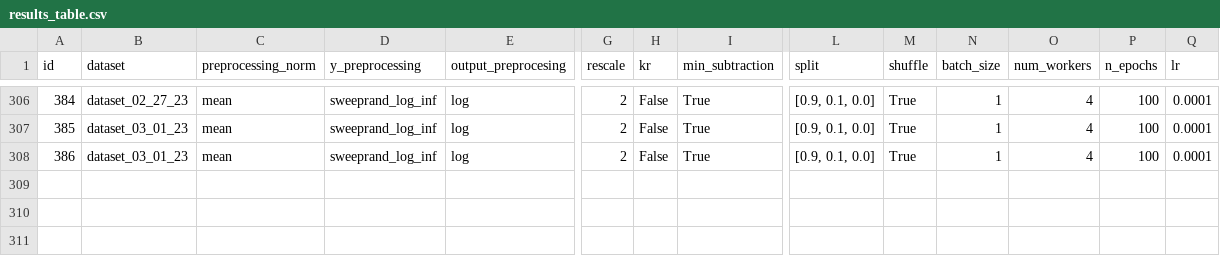
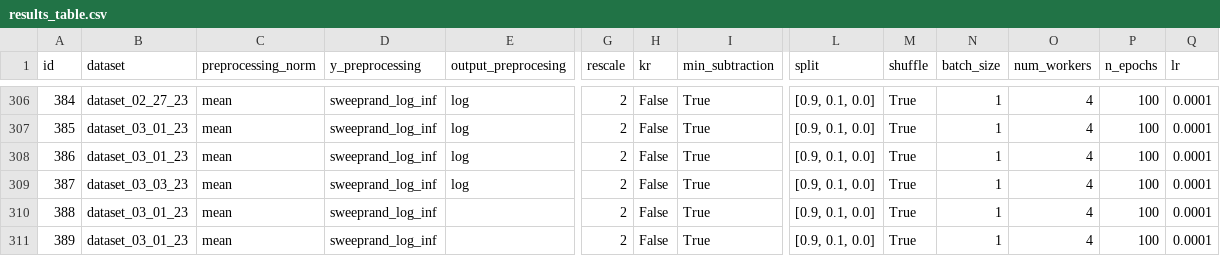
Before and after one commit to ERSchultz/sequences_to_contact_maps, a CSV file: results/ContactGNNEnergy/results_table.csv, drawn as a sheet; only a part is shown, gaps mark what is left out; rows hold the shown columns only; the diff names each change by its address in the sheet, - before the commit and + after, or states it on an @@ line.

```diff
--- a/results/ContactGNNEnergy/results_table.csv
+++ b/results/ContactGNNEnergy/results_table.csv
+row 309: 387 | dataset_03_03_23 | mean | sweeprand_log_inf | log | 2 | False | True | [0.9, 0.1, 0.0] | True | 1 | 4 | 100 | 0.0001
+row 310: 388 | dataset_03_01_23 | mean | sweeprand_log_inf |  | 2 | False | True | [0.9, 0.1, 0.0] | True | 1 | 4 | 100 | 0.0001
+row 311: 389 | dataset_03_01_23 | mean | sweeprand_log_inf |  | 2 | False | True | [0.9, 0.1, 0.0] | True | 1 | 4 | 100 | 0.0001
```
Also changed, not shown: 10 other files.
